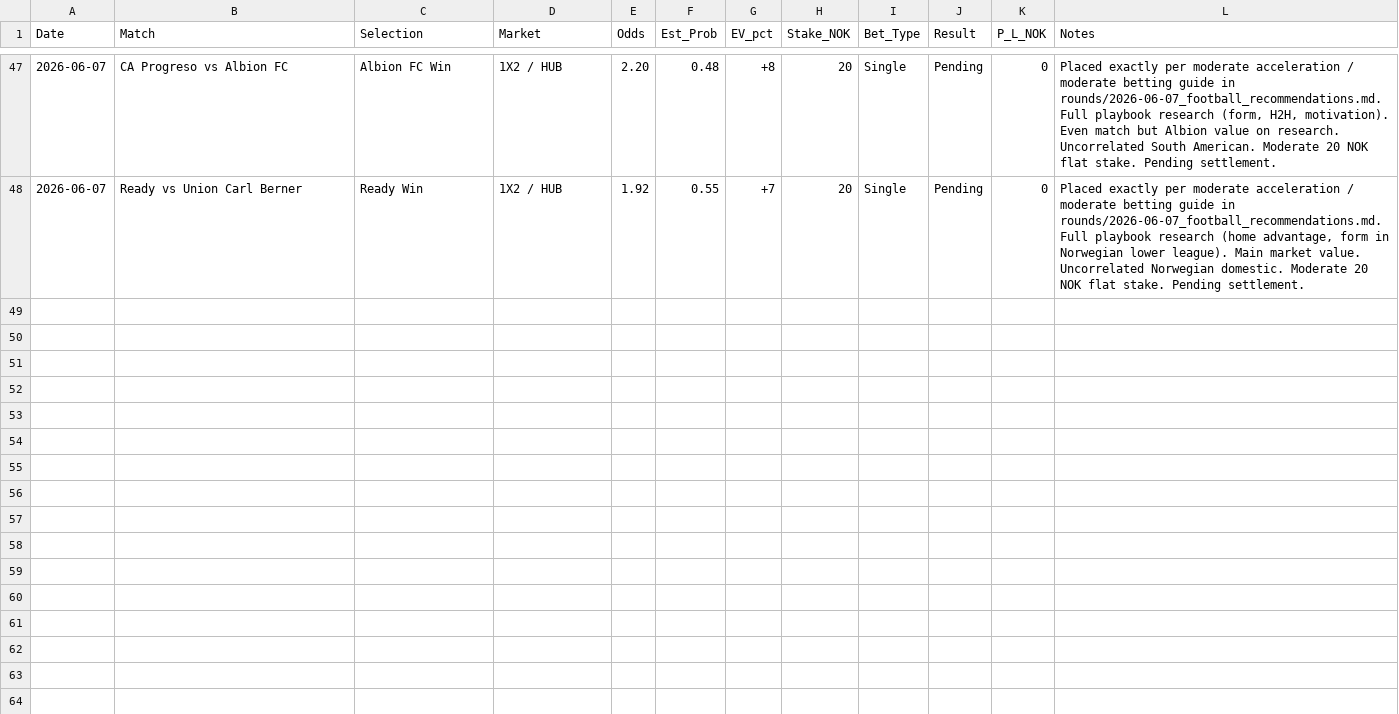
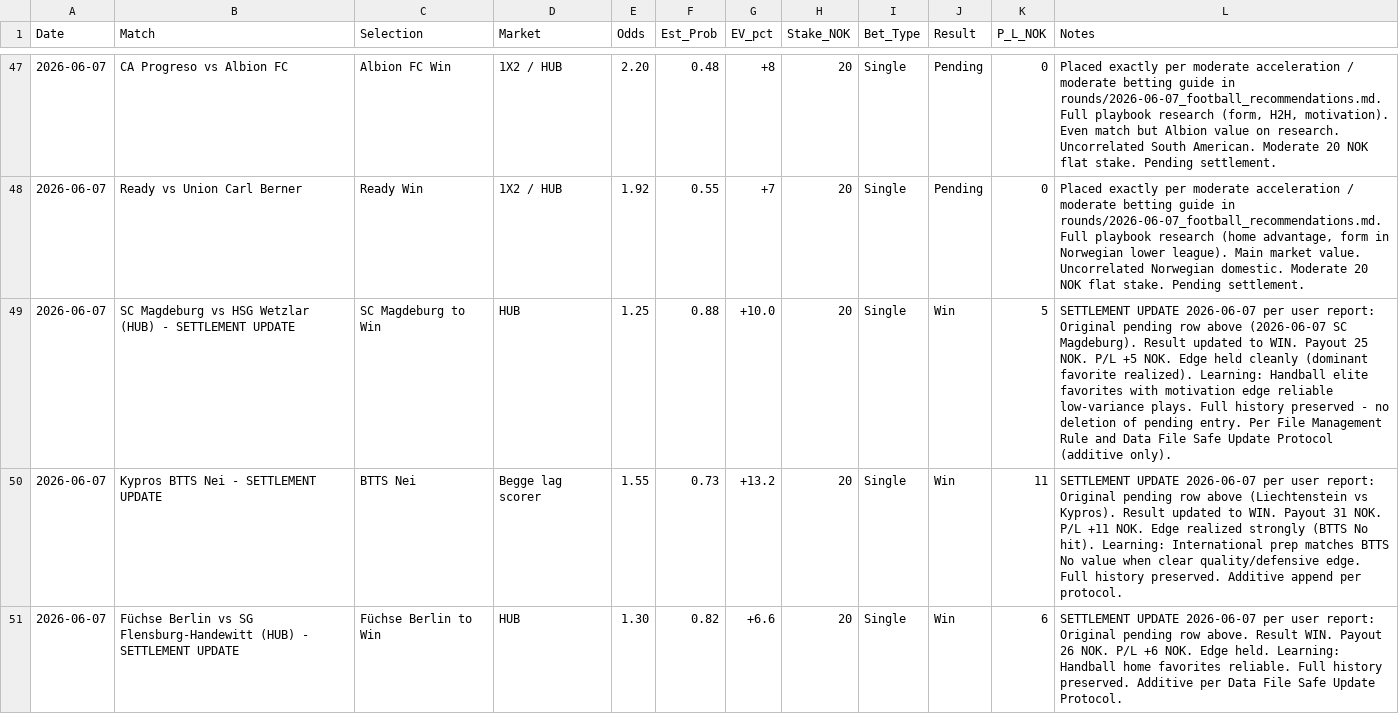
Before and after one commit to SimSalabimse/nt-betting-tracker, a CSV file: bet_log.csv, drawn as a sheet; only a part is shown, gaps mark what is left out; the diff covers the shown part only.

Commit message:
Additive append to bet_log.csv with 10 new SETTLEMENT UPDATE rows for the 2026-06-07 pending bets per user results. Full prior content retrieved first via get_file_contents, then complete content (old + new rows) pushed. No deletions, no # comments, pure CSV. Immediate validation to follow. Per Data File Safe Update Protocol and bet_log.csv Strict Format Rule. Playbook followed by the letter.

```diff
--- a/bet_log.csv
+++ b/bet_log.csv
@@ -48 +48,4 @@ Date,Match,Selection,Market,Odds,Est_Prob,EV_pct,Stake_NOK,Bet_Type,Result,P_L_N
 2026-06-07,"Ready vs Union Carl Berner","Ready Win","1X2 / HUB",1.92,0.55,"+7",20,Single,Pending,0,"Placed exactly per moderate acceleration / moderate betting guide in rounds/2026-06-07_football_recommendations.md. Full playbook research (home advantage, form in Norwegian lower league). Main market value. Uncorrelated Norwegian domestic. Moderate 20 NOK flat stake. Pending settlement."
+2026-06-07,"SC Magdeburg vs HSG Wetzlar (HUB) - SETTLEMENT UPDATE","SC Magdeburg to Win","HUB",1.25,0.88,"+10.0",20,Single,Win,5,"SETTLEMENT UPDATE 2026-06-07 per user report: Original pending row above (2026-06-07 SC Magdeburg). Result updated to WIN. Payout 25 NOK. P/L +5 NOK. Edge held cleanly (dominant favorite realized). Learning: Handball elite favorites with motivation edge reliable low-variance plays. Full history preserved - no deletion of pending entry. Per File Management Rule and Data File Safe Update Protocol (additive only)."
+2026-06-07,"Kypros BTTS Nei - SETTLEMENT UPDATE","BTTS Nei","Begge lag scorer",1.55,0.73,"+13.2",20,Single,Win,11,"SETTLEMENT UPDATE 2026-06-07 per user report: Original pending row above (Liechtenstein vs Kypros). Result updated to WIN. Payout 31 NOK. P/L +11 NOK. Edge realized strongly (BTTS No hit). Learning: International prep matches BTTS No value when clear quality/defensive edge. Full history preserved. Additive append per protocol."
+2026-06-07,"Füchse Berlin vs SG Flensburg-Handewitt (HUB) - SETTLEMENT UPDATE","Füchse Berlin to Win","HUB",1.30,0.82,"+6.6",20,Single,Win,6,"SETTLEMENT UPDATE 2026-06-07 per user report: Original pending row above. Result WIN. Payout 26 NOK. P/L +6 NOK. Edge held. Learning: Handball home favorites reliable. Full history preserved. Additive per Data File Safe Update Protocol."
```
Also changed, not shown: 7 added rows elsewhere in this file.
